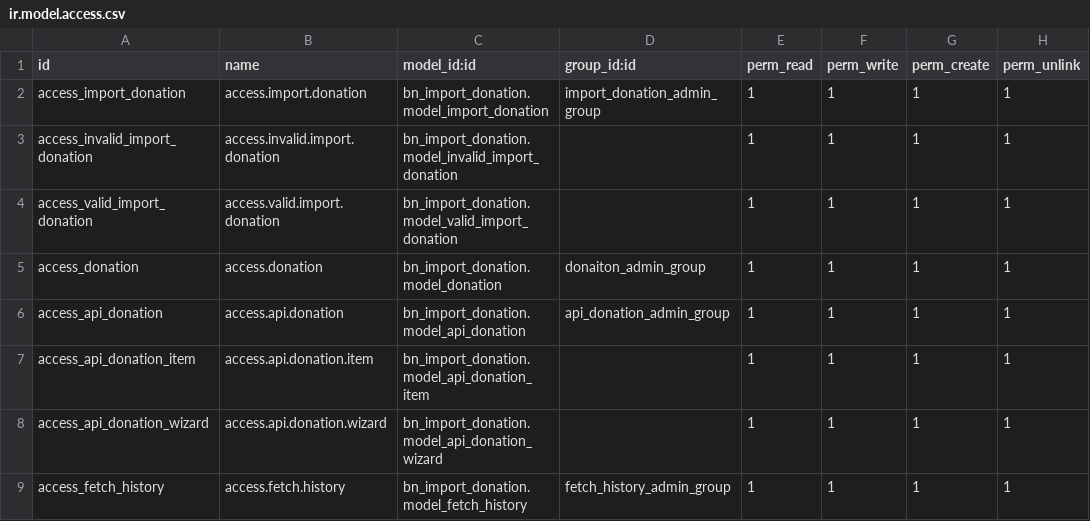
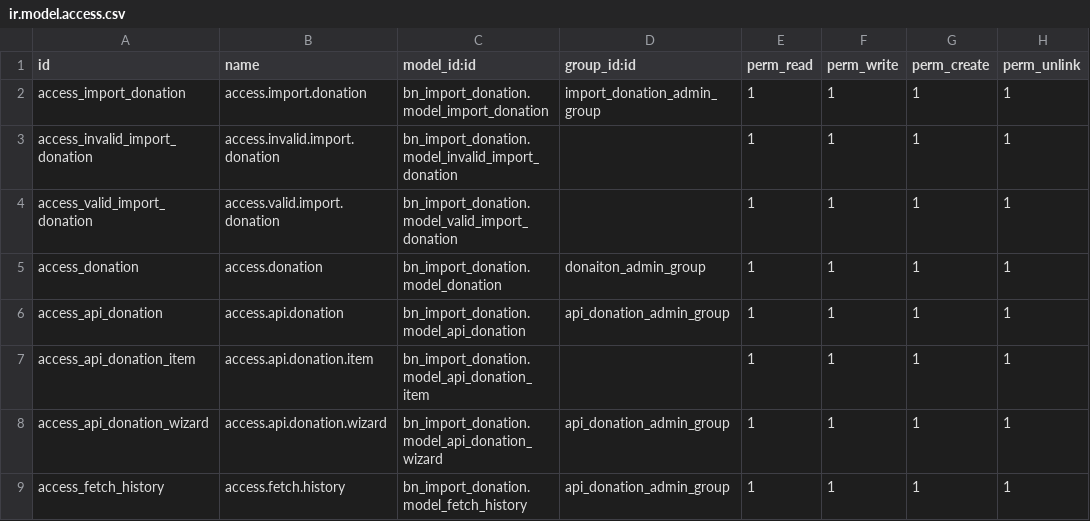
Before and after one commit to Saylani-Welfare-Trust/swit-odoo, a CSV file: custom-addons/bn_import_donation/security/ir.model.access.csv, drawn as a sheet.

Commit message:
[3 Nov 25] [Combining API Access]

```diff
--- a/custom-addons/bn_import_donation/security/ir.model.access.csv
+++ b/custom-addons/bn_import_donation/security/ir.model.access.csv
@@ -7,3 +7,3 @@ access_api_donation,access.api.donation,bn_import_donation.model_api_donation,ap
 access_api_donation_item,access.api.donation.item,bn_import_donation.model_api_donation_item,,1,1,1,1
-access_api_donation_wizard,access.api.donation.wizard,bn_import_donation.model_api_donation_wizard,,1,1,1,1
-access_fetch_history,access.fetch.history,bn_import_donation.model_fetch_history,fetch_history_admin_group,1,1,1,1
+access_api_donation_wizard,access.api.donation.wizard,bn_import_donation.model_api_donation_wizard,api_donation_admin_group,1,1,1,1
+access_fetch_history,access.fetch.history,bn_import_donation.model_fetch_history,api_donation_admin_group,1,1,1,1
```
Also changed, not shown: 1 other file.
